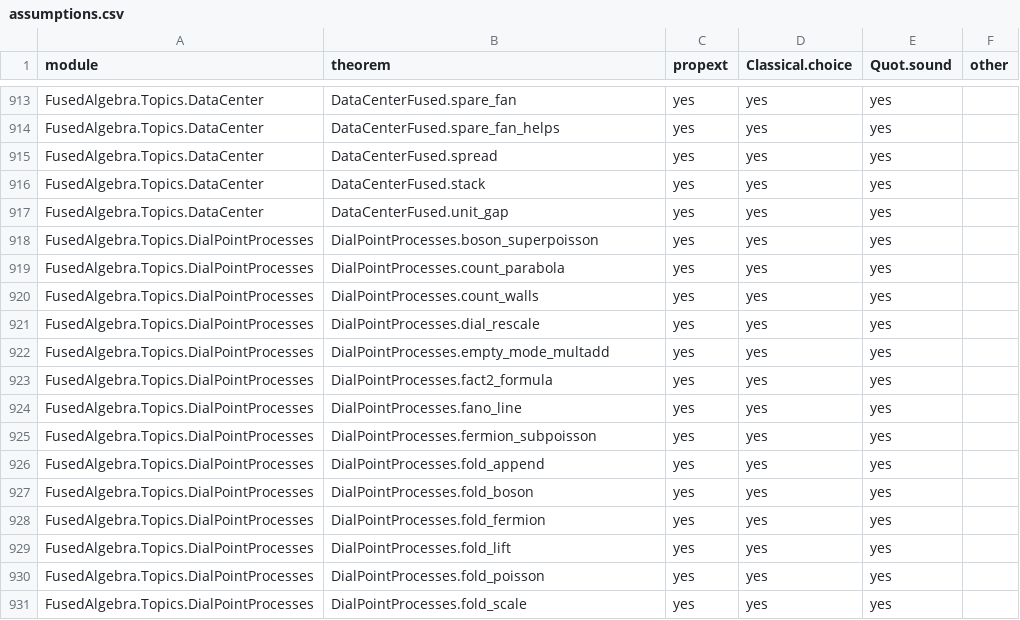
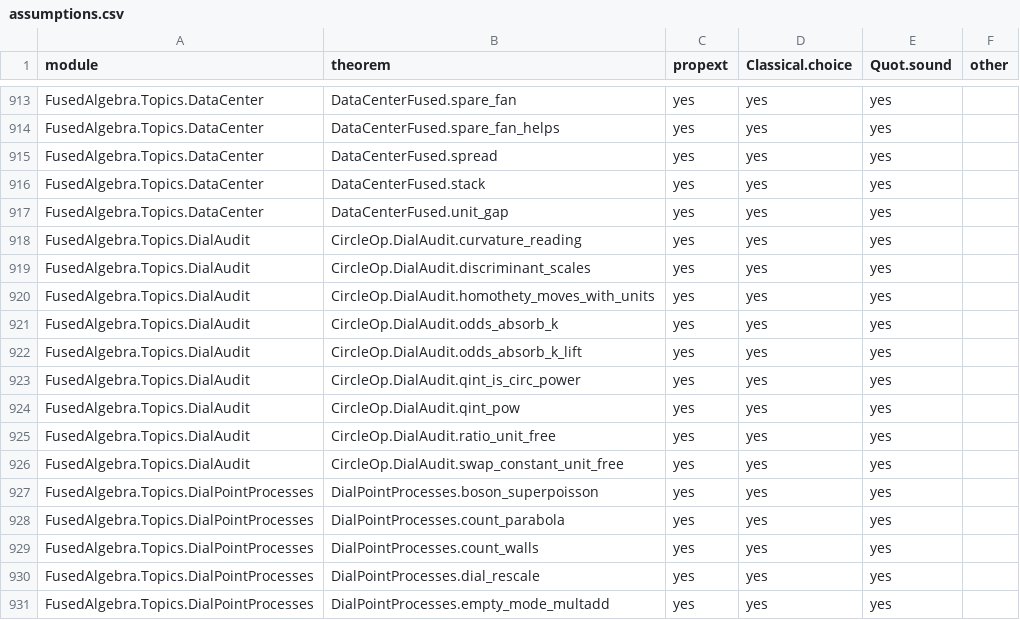
Before and after one commit to BrennanRPope/fused-hyperoperation-algebra, a CSV file: assumptions.csv, drawn as a sheet; only a part is shown, gaps mark what is left out; the shorter side is filled out with more unchanged rows; the diff names each change by its address in the sheet, - before the commit and + after, or states it on an @@ line.

```diff
--- a/assumptions.csv
+++ b/assumptions.csv
+row 918: FusedAlgebra.Topics.DialAudit | CircleOp.DialAudit.curvature_reading | yes | yes | yes
+row 919: FusedAlgebra.Topics.DialAudit | CircleOp.DialAudit.discriminant_scales | yes | yes | yes
+row 920: FusedAlgebra.Topics.DialAudit | CircleOp.DialAudit.homothety_moves_with_units | yes | yes | yes
+row 921: FusedAlgebra.Topics.DialAudit | CircleOp.DialAudit.odds_absorb_k | yes | yes | yes
+row 922: FusedAlgebra.Topics.DialAudit | CircleOp.DialAudit.odds_absorb_k_lift | yes | yes | yes
+row 923: FusedAlgebra.Topics.DialAudit | CircleOp.DialAudit.qint_is_circ_power | yes | yes | yes
+row 924: FusedAlgebra.Topics.DialAudit | CircleOp.DialAudit.qint_pow | yes | yes | yes
+row 925: FusedAlgebra.Topics.DialAudit | CircleOp.DialAudit.ratio_unit_free | yes | yes | yes
+row 926: FusedAlgebra.Topics.DialAudit | CircleOp.DialAudit.swap_constant_unit_free | yes | yes | yes
```
Also changed, not shown: lean-library/theorems.tsv, 26 other files.
